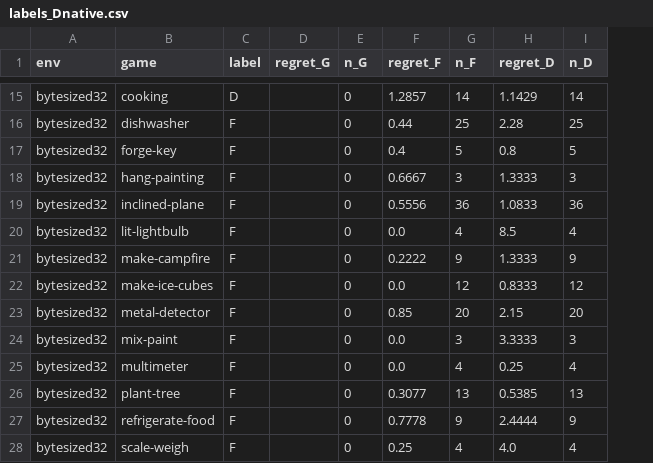
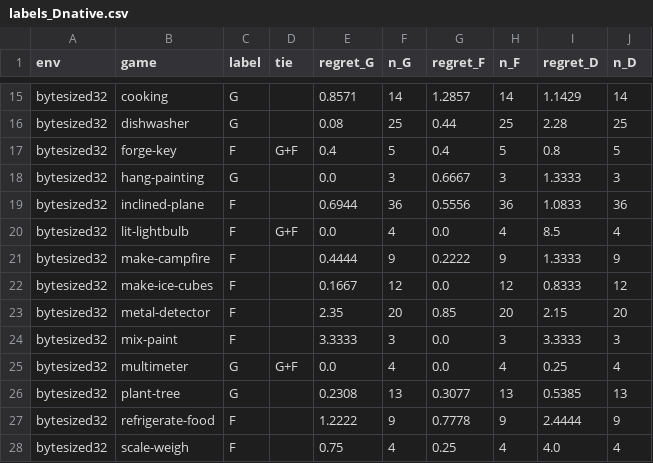
Before and after one commit to Shryes19/nemotron-AFML-research, a CSV file: results/utility/labels_Dnative.csv, drawn as a sheet; only a part is shown, gaps mark what is left out; addresses are those after the commit; the diff covers the shown part only; the diff names each change by its address in the sheet, - before the commit and + after, or states it on an @@ line.

```diff
--- a/results/utility/labels_Dnative.csv
+++ b/results/utility/labels_Dnative.csv
+column D (tie), rows 17-25: G+F |  |  | G+F |  |  |  |  | G+F
-C15 (label): D
+C15 (label): G
-E15 (regret_G): (empty)
+E15 (regret_G): 0.8571
-F15 (n_G): 0
+F15 (n_G): 14
-C16 (label): F
+C16 (label): G
-E16 (regret_G): (empty)
+E16 (regret_G): 0.08
-F16 (n_G): 0
+F16 (n_G): 25
-E17 (regret_G): (empty)
+E17 (regret_G): 0.4
-F17 (n_G): 0
+F17 (n_G): 5
-C18 (label): F
+C18 (label): G
-E18 (regret_G): (empty)
+E18 (regret_G): 0.0
-F18 (n_G): 0
+F18 (n_G): 3
-E19 (regret_G): (empty)
+E19 (regret_G): 0.6944
-F19 (n_G): 0
+F19 (n_G): 36
-E20 (regret_G): (empty)
+E20 (regret_G): 0.0
-F20 (n_G): 0
+F20 (n_G): 4
-E21 (regret_G): (empty)
+E21 (regret_G): 0.4444
-F21 (n_G): 0
+F21 (n_G): 9
-E22 (regret_G): (empty)
+E22 (regret_G): 0.1667
-F22 (n_G): 0
+F22 (n_G): 12
-E23 (regret_G): (empty)
+E23 (regret_G): 2.35
-F23 (n_G): 0
+F23 (n_G): 20
-E24 (regret_G): (empty)
+E24 (regret_G): 3.3333
-F24 (n_G): 0
+F24 (n_G): 3
-C25:C26 (label): F
+C25:C26 (label): G
-E25 (regret_G): (empty)
+E25 (regret_G): 0.0
-F25 (n_G): 0
+F25 (n_G): 4
-E26 (regret_G): (empty)
+E26 (regret_G): 0.2308
-F26 (n_G): 0
+F26 (n_G): 13
-E27 (regret_G): (empty)
+E27 (regret_G): 1.2222
-F27 (n_G): 0
+F27 (n_G): 9
-E28 (regret_G): (empty)
+E28 (regret_G): 0.75
-F28 (n_G): 0
+F28 (n_G): 4
```
Also changed, not shown: 109 edited cells elsewhere in this file, results/figures/capability_dwins.csv, results/figures/crossovers.csv, 41 other files.
